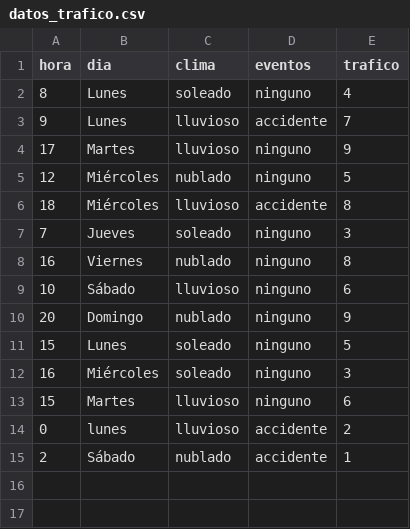
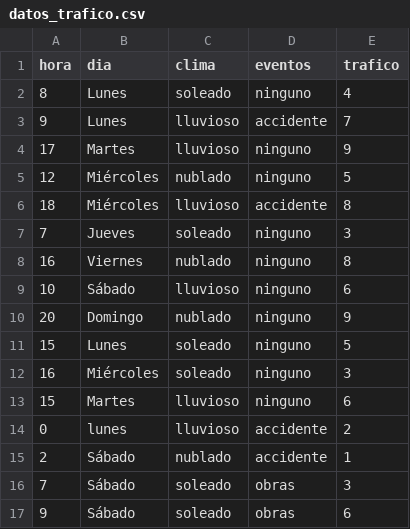
Before and after one commit to Arenas0607/MODELOCHIA, a CSV file: datos_trafico.csv, drawn as a sheet; the diff names each change by its address in the sheet, - before the commit and + after, or states it on an @@ line.

```diff
--- a/datos_trafico.csv
+++ b/datos_trafico.csv
+row 16: 7 | Sábado | soleado | obras | 3
+row 17: 9 | Sábado | soleado | obras | 6
```
Also changed, not shown: 4 other files.
